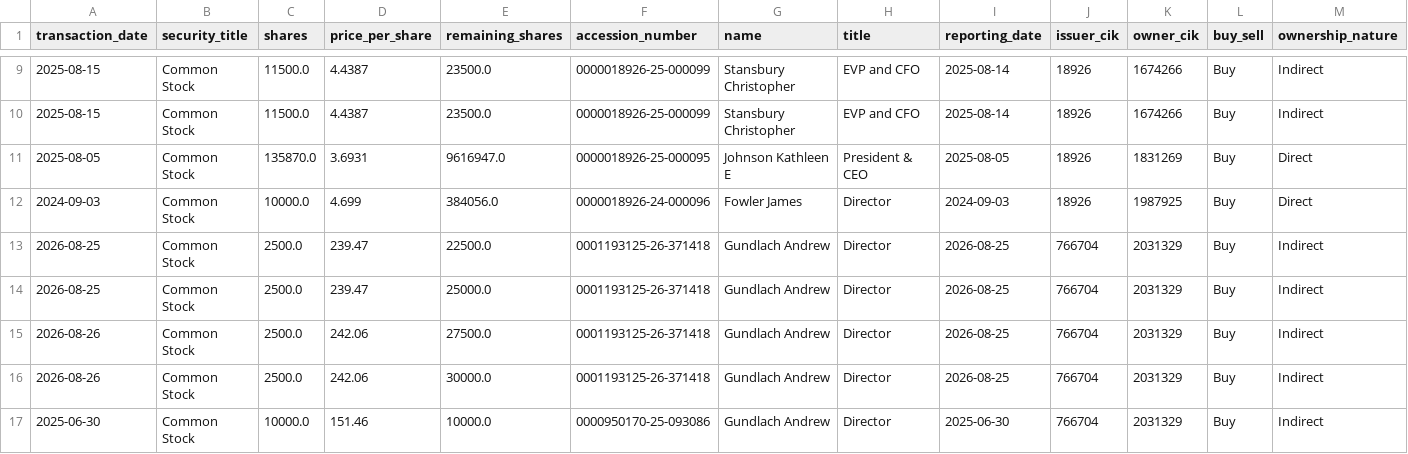
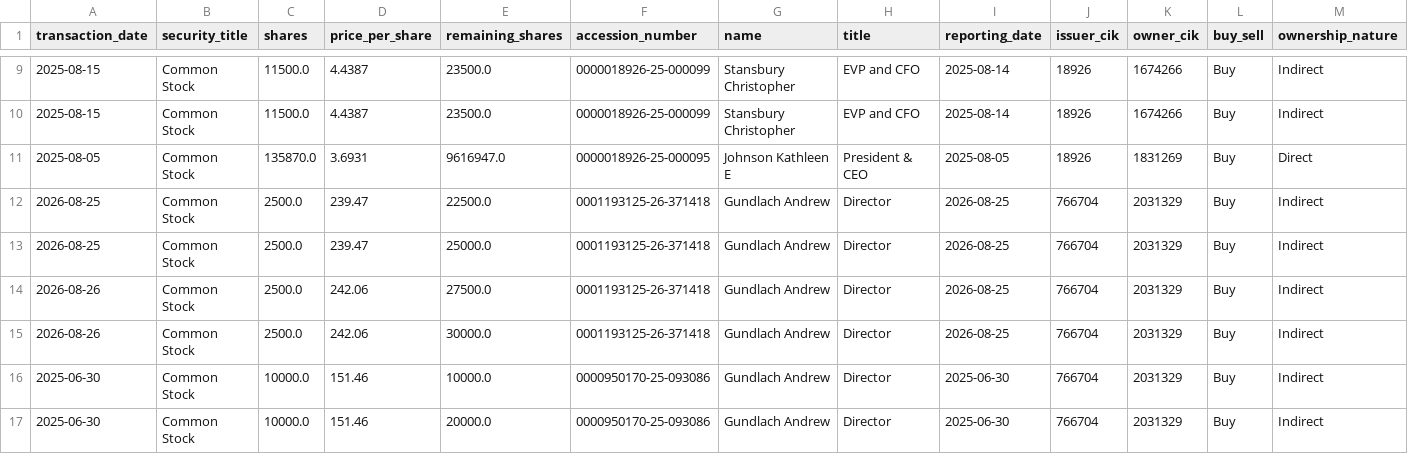
Before and after one commit to supertypeai/sectors_us_insider_trading, a CSV file: unlisted_security_titles_batch_1.csv, drawn as a sheet; only a part is shown, gaps mark what is left out; the shorter side is filled out with more unchanged rows; rows hold the shown columns only; the diff names each change by its address in the sheet, - before the commit and + after, or states it on an @@ line.

```diff
--- a/unlisted_security_titles_batch_1.csv
+++ b/unlisted_security_titles_batch_1.csv
-row 12: 2024-09-03 | Common Stock | 10000.0 | 4.699 | 384056.0 | 0000018926-24-000096 | Fowler James | Director | 2024-09-03 | 18926 | 1987925 | Buy | Direct
```
